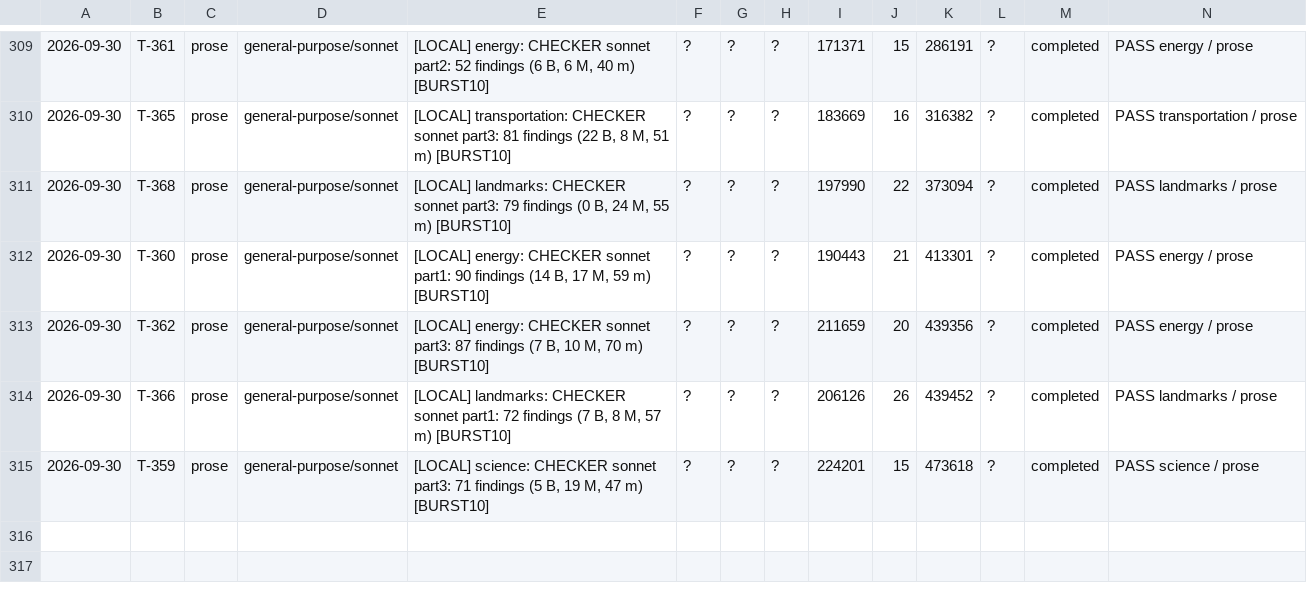
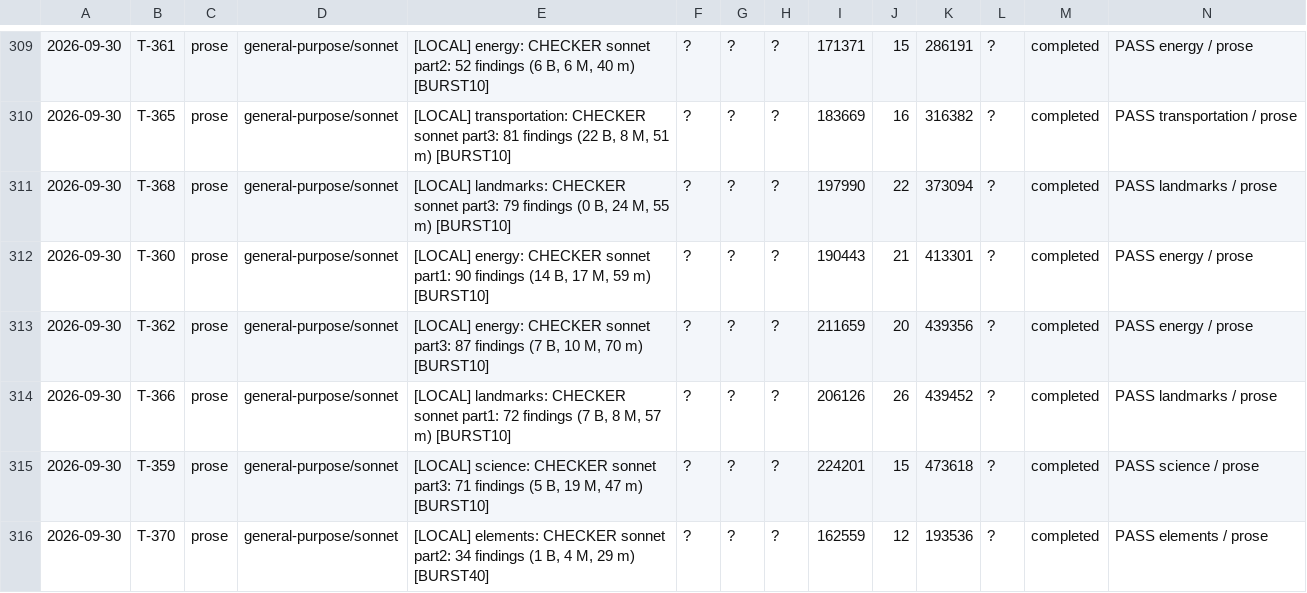
Before and after one commit to jonnystokes/USA-History-grid-book, a TSV file: control/usage-log.tsv, drawn as a sheet; only a part is shown, gaps mark what is left out; the diff names each change by its address in the sheet, - before the commit and + after, or states it on an @@ line.

```diff
--- a/control/usage-log.tsv
+++ b/control/usage-log.tsv
+row 316: 2026-09-30 | T-370 | prose | general-purpose/sonnet | [LOCAL] elements: CHECKER sonnet part2: 34 findings (1 B, 4 M, 29 m) [BURST40] | ? | ? | ? | 162559 | 12 | 193536 | ? | completed | PASS elements / prose
```
Also changed, not shown: 6 other files.
